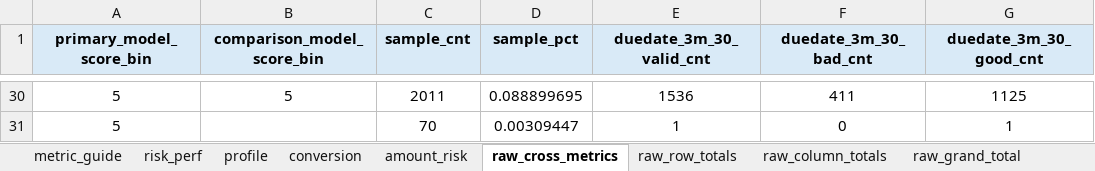
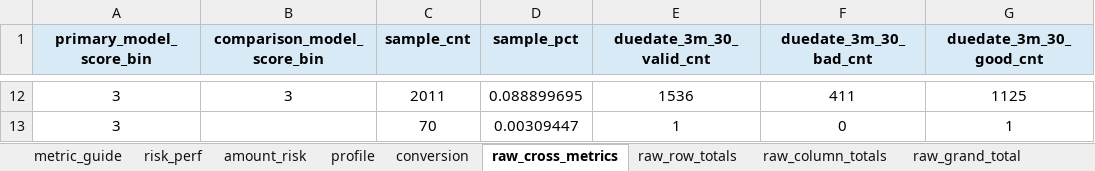
Before and after one commit to EliamZhang/modelreport, an Excel workbook: output/model_analysis_20260429/cross_model_bin_pivot_rate_only.xlsx, sheet raw_cross_metrics, drawn as a sheet; only a part is shown, gaps mark what is left out; values as stored, in another font and other column widths than the file's, no borders; addresses are those after the commit; the diff covers the shown part only; the diff names each change by its address in the sheet, - before the commit and + after, or states it on an @@ line.

Commit message:
update model_analysis_project

```diff
--- a/output/model_analysis_20260429/cross_model_bin_pivot_rate_only.xlsx (sheet raw_cross_metrics)
+++ b/output/model_analysis_20260429/cross_model_bin_pivot_rate_only.xlsx (sheet raw_cross_metrics)
@@ sheet tab order changed: metric_guide | risk_perf | amount_risk | profile | conversion | raw_cross_metrics | raw_row_totals | raw_column_totals | raw_grand_total @@
-A12:A13 (primary_model_score_bin): 5
+A12:A13 (primary_model_score_bin): 3
-B12 (comparison_model_score_bin): 5
+B12 (comparison_model_score_bin): 3
```
Also changed, not shown: 10 added rows and 28 removed rows elsewhere in this sheet, sheet conversion, sheet risk_perf, sheet profile, sheet amount_risk, sheet raw_row_totals, sheet raw_column_totals, 4 other files.
